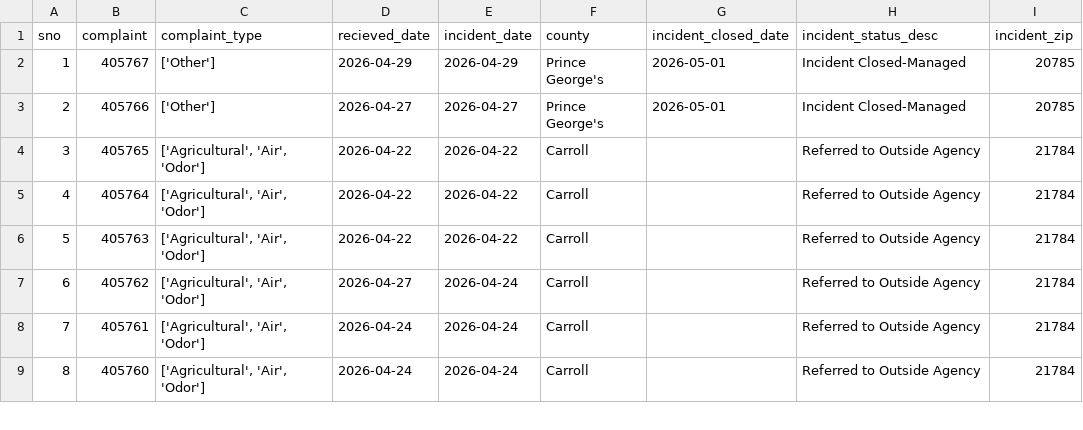
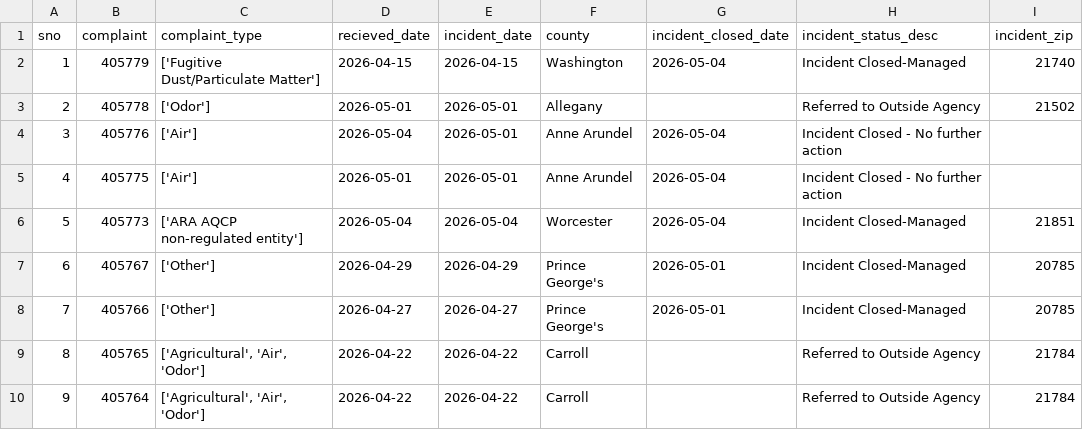
Before and after one commit to anastasiajourno/live_pipeline, a CSV file: exported_data/all_complaints.csv, drawn as a sheet; only a part is shown; the shorter side is filled out with more unchanged rows; addresses are those after the commit; the diff names each change by its address in the sheet, - before the commit and + after, or states it on an @@ line.

Commit message:
Automated commit from GitHub Actions

```diff
--- a/exported_data/all_complaints.csv
+++ b/exported_data/all_complaints.csv
+row 2: 1 | 405779 | ['Fugitive Dust/Particulate Matter'] | 2026-04-15 | 2026-04-15 | Washington | 2026-05-04 | Incident Closed-Managed | 21740
+row 3: 2 | 405778 | ['Odor'] | 2026-05-01 | 2026-05-01 | Allegany |  | Referred to Outside Agency | 21502
+row 4: 3 | 405776 | ['Air'] | 2026-05-04 | 2026-05-01 | Anne Arundel | 2026-05-04 | Incident Closed - No further action
+row 5: 4 | 405775 | ['Air'] | 2026-05-01 | 2026-05-01 | Anne Arundel | 2026-05-04 | Incident Closed - No further action
+row 6: 5 | 405773 | ['ARA AQCP non-regulated entity'] | 2026-05-04 | 2026-05-04 | Worcester | 2026-05-04 | Incident Closed-Managed | 21851
@@ column A (sno) renumbered from row 7 down @@
```
Also changed, not shown: exported_data/complaint_type_frequency.csv, exported_data/county_frequency.csv, 1 other file.
